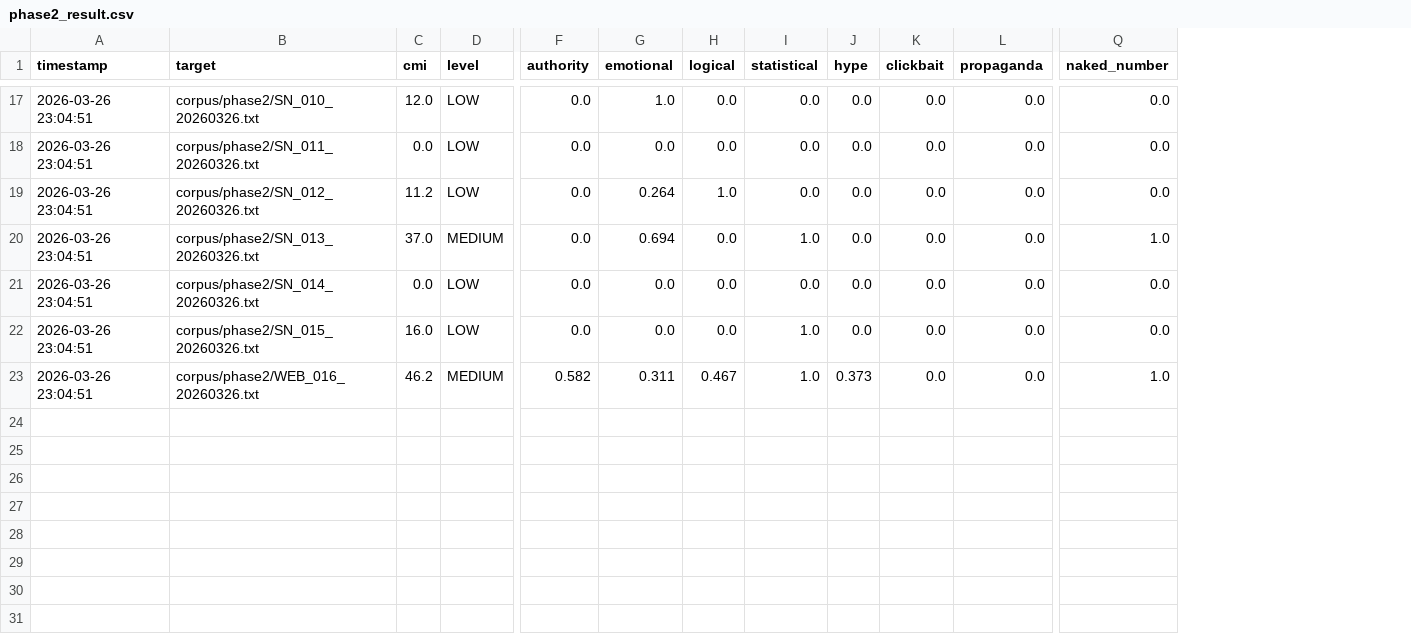
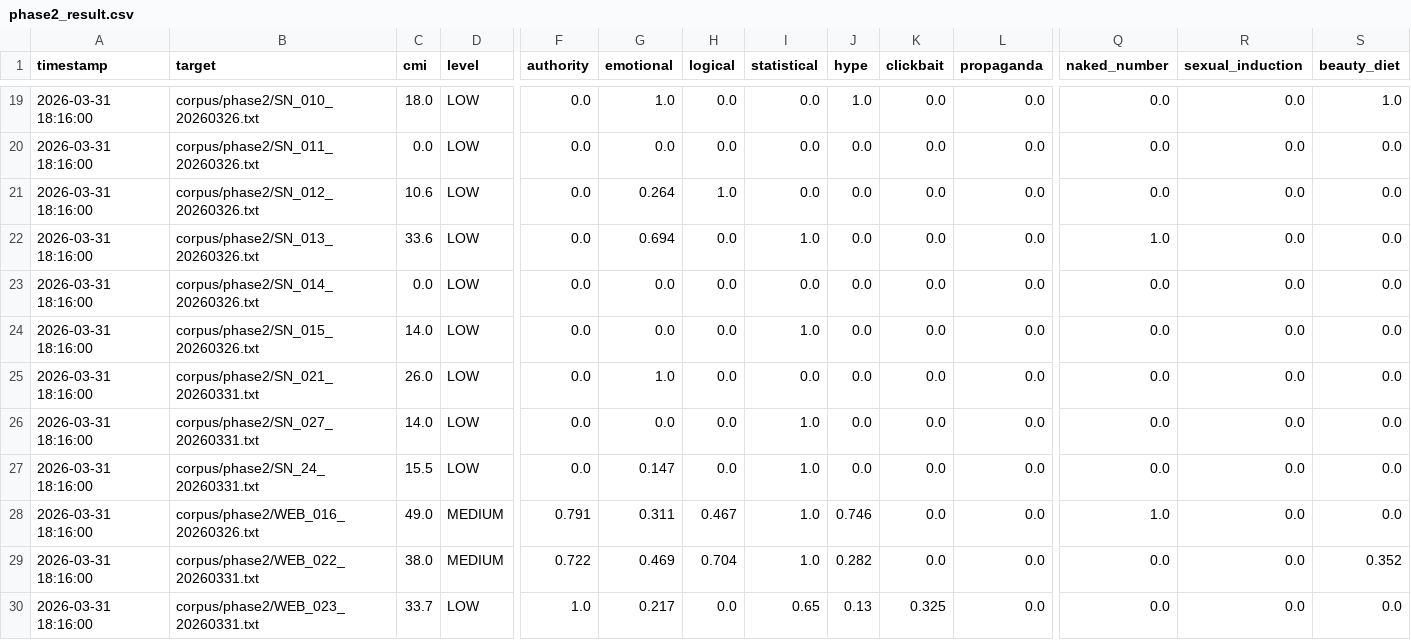
Before and after one commit to takahiro-oss/r8-cognitive-risk, a CSV file: data/results/phase2_result.csv, drawn as a sheet; only a part is shown, gaps mark what is left out; addresses are those after the commit; rows hold the shown columns only; the diff covers the shown part only; the diff names each change by its address in the sheet, - before the commit and + after, or states it on an @@ line.

Commit message:
add corpus WEB_031-033, phase2 scan results

```diff
--- a/data/results/phase2_result.csv
+++ b/data/results/phase2_result.csv
+column R (sexual_induction), rows 19-24: all 0.0; row 28: 0.0
+column S (beauty_diet), rows 19-24: 1.0 | 0.0 | 0.0 | 0.0 | 0.0 | 0.0; row 28: 0.0
-A19:A24 (timestamp): 2026-03-26 23:04:51
+A19:A24 (timestamp): 2026-03-31 18:16:00
-C19 (cmi): 12.0
+C19 (cmi): 18.0
-J19 (hype): 0.0
+J19 (hype): 1.0
-C21 (cmi): 11.2
+C21 (cmi): 10.6
-C22 (cmi): 37.0
+C22 (cmi): 33.6
-D22 (level): MEDIUM
+D22 (level): LOW
-C24 (cmi): 16.0
+C24 (cmi): 14.0
+row 25: 2026-03-31 18:16:00 | corpus/phase2/SN_021_20260331.txt | 26.0 | LOW | 0.0 | 1.0 | 0.0 | 0.0 | 0.0 | 0.0 | 0.0 | 0.0 | 0.0 | 0.0
+row 26: 2026-03-31 18:16:00 | corpus/phase2/SN_027_20260331.txt | 14.0 | LOW | 0.0 | 0.0 | 0.0 | 1.0 | 0.0 | 0.0 | 0.0 | 0.0 | 0.0 | 0.0
+row 27: 2026-03-31 18:16:00 | corpus/phase2/SN_24_20260331.txt | 15.5 | LOW | 0.0 | 0.147 | 0.0 | 1.0 | 0.0 | 0.0 | 0.0 | 0.0 | 0.0 | 0.0
-A28 (timestamp): 2026-03-26 23:04:51
+A28 (timestamp): 2026-03-31 18:16:00
-C28 (cmi): 46.2
+C28 (cmi): 49.0
-F28 (authority): 0.582
+F28 (authority): 0.791
-J28 (hype): 0.373
+J28 (hype): 0.746
+row 29: 2026-03-31 18:16:00 | corpus/phase2/WEB_022_20260331.txt | 38.0 | MEDIUM | 0.722 | 0.469 | 0.704 | 1.0 | 0.282 | 0.0 | 0.0 | 0.0 | 0.0 | 0.352
+row 30: 2026-03-31 18:16:00 | corpus/phase2/WEB_023_20260331.txt | 33.7 | LOW | 1.0 | 0.217 | 0.0 | 0.65 | 0.13 | 0.325 | 0.0 | 0.0 | 0.0 | 0.0
```
Also changed, not shown: 2 added rows and 39 edited cells elsewhere in this file, 14 other files.
